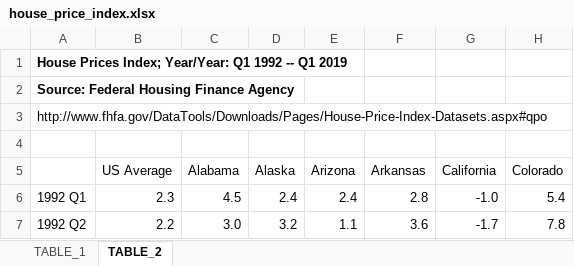
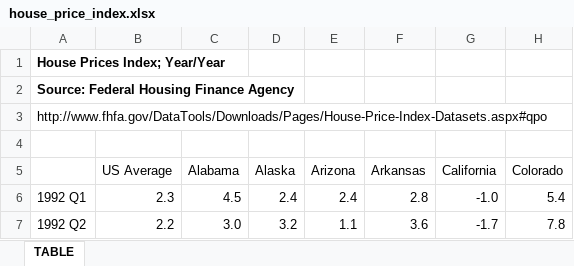
Before and after one commit to UrbanInstitute/state-economic-monitor, an Excel workbook: static/data/source/house_price_index.xlsx, sheet TABLE, drawn as a sheet; only a part is shown; values as stored, in another font and other column widths than the file's, no borders; the diff names each change by its address in the sheet, - before the commit and + after, or states it on an @@ line.

```diff
--- a/static/data/source/house_price_index.xlsx (sheet TABLE)
+++ b/static/data/source/house_price_index.xlsx (sheet TABLE)
-sheet tab: TABLE_2
+sheet tab: TABLE
-sheet tab: TABLE_1
-A1: House Prices Index; Year/Year: Q1 1992 -- Q1 2019
+A1: House Prices Index; Year/Year
```
Also changed, not shown: static/data/source/private_employment.xlsx, static/data/source/public_employment.xlsx, 45 other files.
